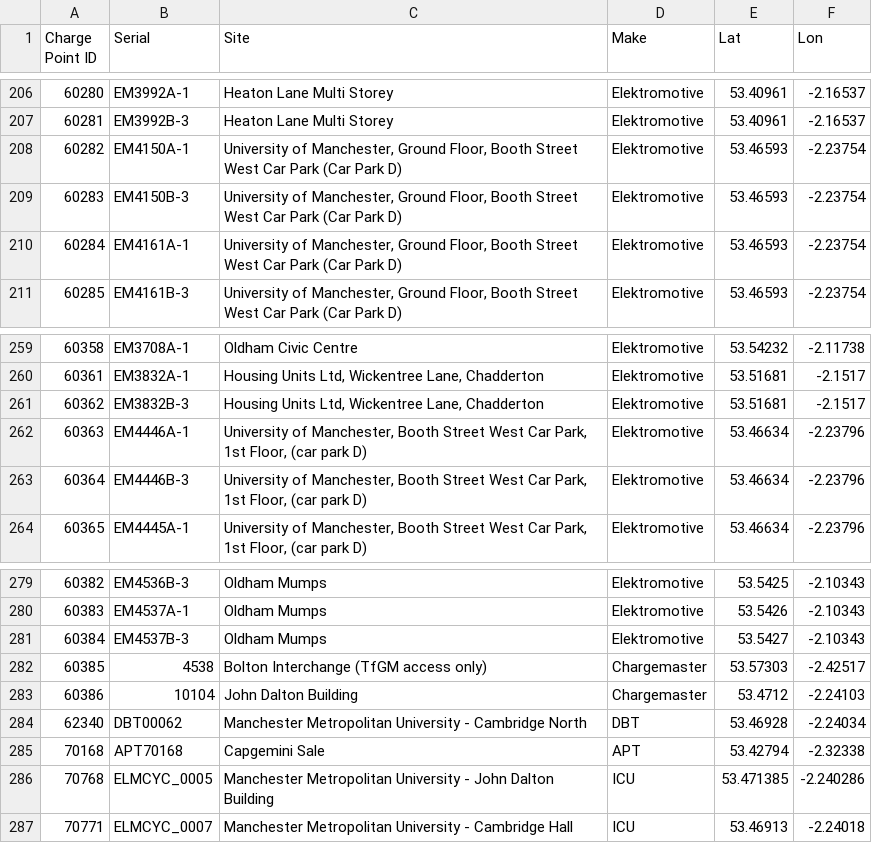
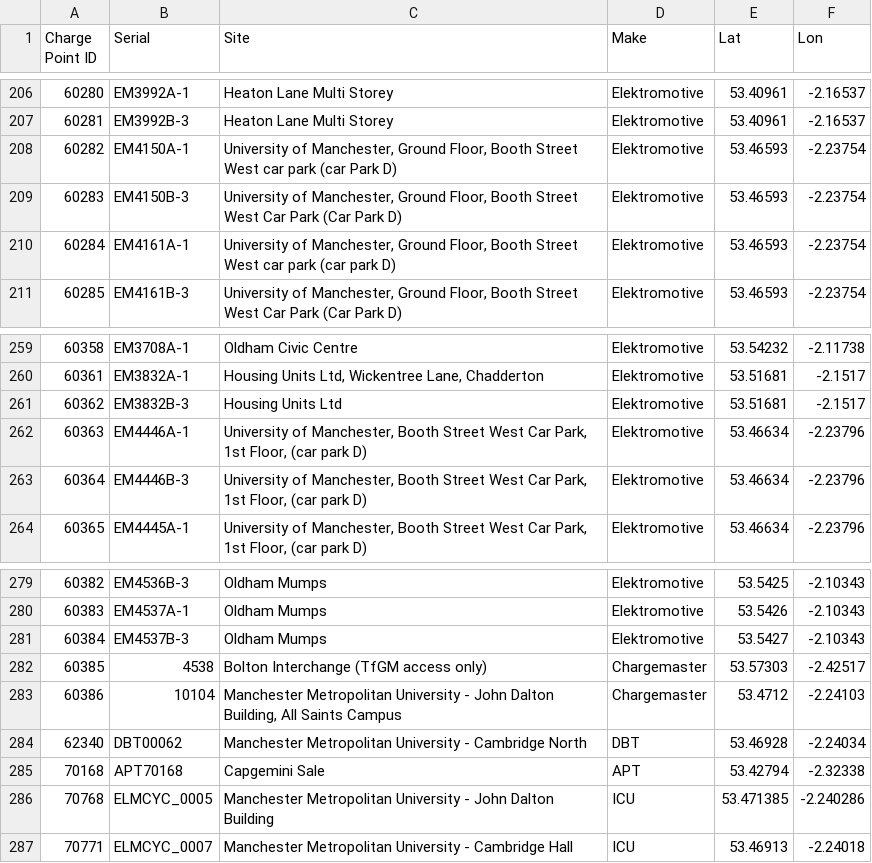
Before and after one commit to Fredrik91/OPTIC, a CSV file: TFGM Assets_reduced.csv, drawn as a sheet; only a part is shown, gaps mark what is left out.

Commit message:
Update TFGM Assets_reduced.csv

```diff
--- a/TFGM Assets_reduced.csv
+++ b/TFGM Assets_reduced.csv
@@ -207,5 +207,5 @@ Charge Point ID,Serial,Site,Make,Lat,Lon
 60281,EM3992B-3,Heaton Lane Multi Storey,Elektromotive,53.40961,-2.16537
-60282,EM4150A-1,"University of Manchester, Ground Floor, Booth Street West Car Park (Car Park D)",Elektromotive,53.46593,-2.23754
+60282,EM4150A-1,"University of Manchester, Ground Floor, Booth Street West car park (car Park D)",Elektromotive,53.46593,-2.23754
 60283,EM4150B-3,"University of Manchester, Ground Floor, Booth Street West Car Park (Car Park D)",Elektromotive,53.46593,-2.23754
-60284,EM4161A-1,"University of Manchester, Ground Floor, Booth Street West Car Park (Car Park D)",Elektromotive,53.46593,-2.23754
+60284,EM4161A-1,"University of Manchester, Ground Floor, Booth Street West car park (car park D)",Elektromotive,53.46593,-2.23754
 60285,EM4161B-3,"University of Manchester, Ground Floor, Booth Street West Car Park (Car Park D)",Elektromotive,53.46593,-2.23754
@@ -260,3 +260,3 @@ Charge Point ID,Serial,Site,Make,Lat,Lon
 60361,EM3832A-1,"Housing Units Ltd, Wickentree Lane, Chadderton",Elektromotive,53.51681,-2.1517
-60362,EM3832B-3,"Housing Units Ltd, Wickentree Lane, Chadderton",Elektromotive,53.51681,-2.1517
+60362,EM3832B-3,Housing Units Ltd,Elektromotive,53.51681,-2.1517
 60363,EM4446A-1,"University of Manchester, Booth Street West Car Park, 1st Floor, (car park D)",Elektromotive,53.46634,-2.23796
@@ -282,3 +282,3 @@ Charge Point ID,Serial,Site,Make,Lat,Lon
 60385,4538,Bolton Interchange (TfGM access only),Chargemaster,53.57303,-2.42517
-60386,10104,John Dalton Building,Chargemaster,53.4712,-2.24103
+60386,10104,"Manchester Metropolitan University - John Dalton Building, All Saints Campus",Chargemaster,53.4712,-2.24103
 62340,DBT00062,Manchester Metropolitan University - Cambridge North,DBT ,53.46928,-2.24034
```
